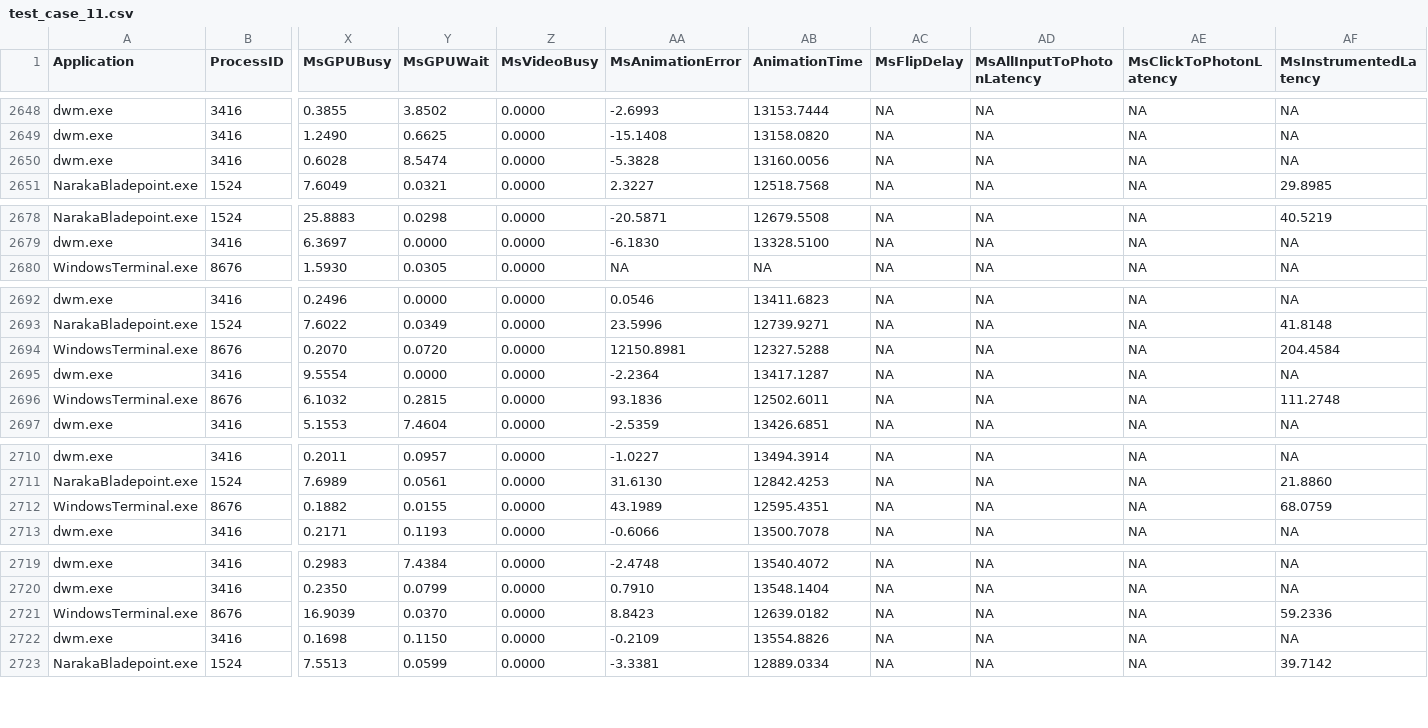
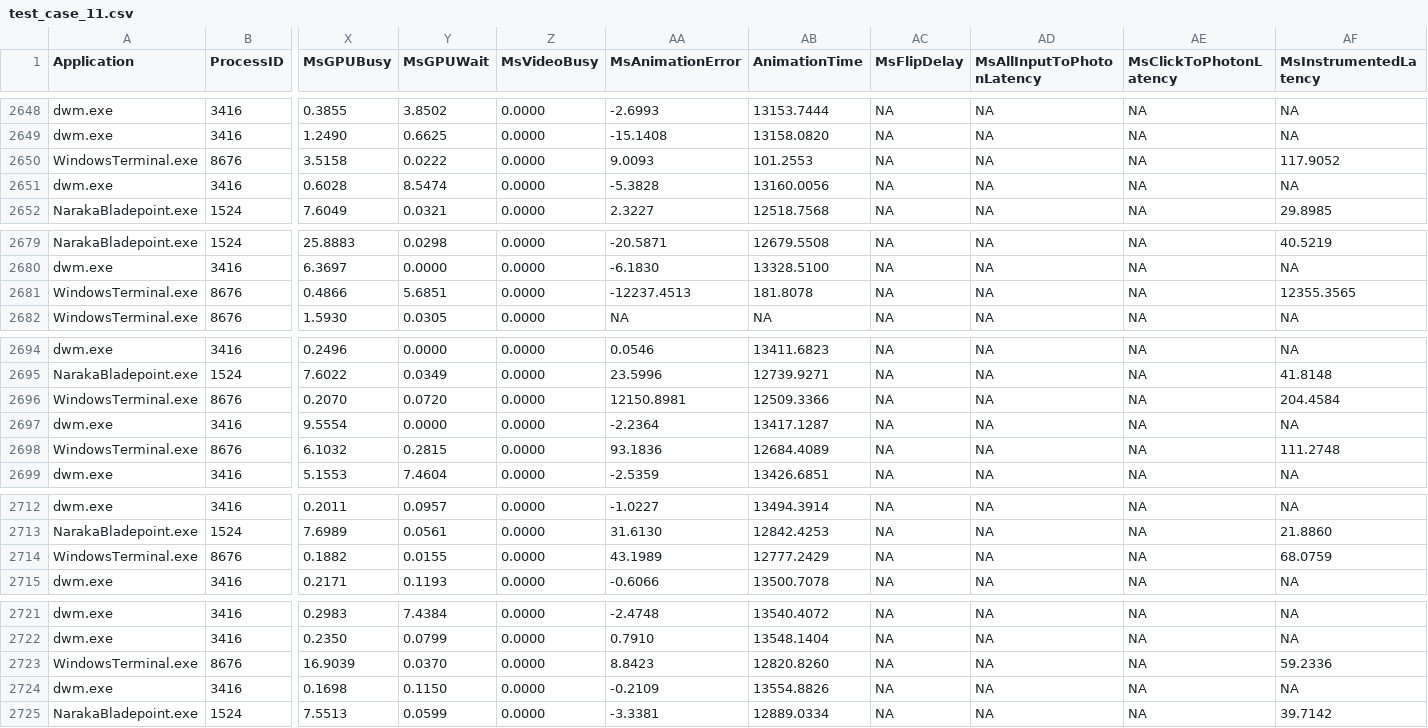
Before and after one commit to planetchili/IPMAuxTestData, a CSV file: Data/test_case_11.csv, drawn as a sheet; only a part is shown, gaps mark what is left out; addresses are those after the commit; rows hold the shown columns only; the diff covers the shown part only; the diff names each change by its address in the sheet, - before the commit and + after, or states it on an @@ line.

Commit message:
Update data (CSVs/ETLs) and manifest

```diff
--- a/Data/test_case_11.csv
+++ b/Data/test_case_11.csv
+row 2650: WindowsTerminal.exe | 8676 | 3.5158 | 0.0222 | 0.0000 | 9.0093 | 101.2553 | NA | NA | NA | 117.9052
+row 2681: WindowsTerminal.exe | 8676 | 0.4866 | 5.6851 | 0.0000 | -12237.4513 | 181.8078 | NA | NA | NA | 12355.3565
-AB2696 (AnimationTime): 12327.5288
+AB2696 (AnimationTime): 12509.3366
-AB2698 (AnimationTime): 12502.6011
+AB2698 (AnimationTime): 12684.4089
-AB2714 (AnimationTime): 12595.4351
+AB2714 (AnimationTime): 12777.2429
-AB2723 (AnimationTime): 12639.0182
+AB2723 (AnimationTime): 12820.8260
```
Also changed, not shown: 2 edited cells elsewhere in this file, Data/test_case_10.csv, Data/test_case_10_v2.csv, 15 other files.
